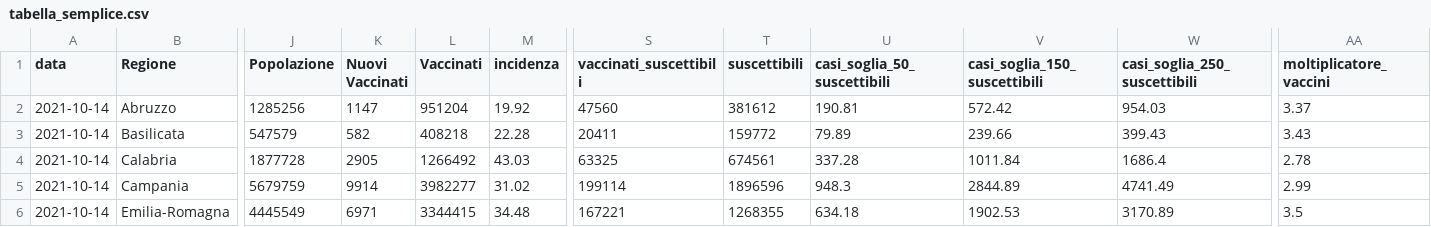
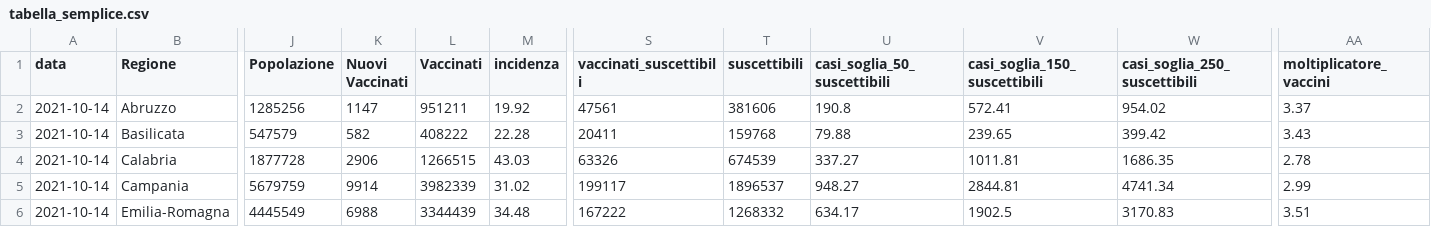
Before and after one commit to Data-Network-Lab/indicatore_zona_gialla, a CSV file: data/graph-data/tabella_semplice.csv, drawn as a sheet; only a part is shown, gaps mark what is left out; the diff covers the shown part only; the diff names each change by its address in the sheet, - before the commit and + after, or states it on an @@ line.

```diff
--- a/data/graph-data/tabella_semplice.csv
+++ b/data/graph-data/tabella_semplice.csv
-L2 (Vaccinati): 951204
+L2 (Vaccinati): 951211
-S2 (vaccinati_suscettibili): 47560
+S2 (vaccinati_suscettibili): 47561
-T2 (suscettibili): 381612
+T2 (suscettibili): 381606
-U2 (casi_soglia_50_suscettibili): 190.81
+U2 (casi_soglia_50_suscettibili): 190.8
-V2 (casi_soglia_150_suscettibili): 572.42
+V2 (casi_soglia_150_suscettibili): 572.41
-W2 (casi_soglia_250_suscettibili): 954.03
+W2 (casi_soglia_250_suscettibili): 954.02
-L3 (Vaccinati): 408218
+L3 (Vaccinati): 408222
-T3 (suscettibili): 159772
+T3 (suscettibili): 159768
-U3 (casi_soglia_50_suscettibili): 79.89
+U3 (casi_soglia_50_suscettibili): 79.88
-V3 (casi_soglia_150_suscettibili): 239.66
+V3 (casi_soglia_150_suscettibili): 239.65
-W3 (casi_soglia_250_suscettibili): 399.43
+W3 (casi_soglia_250_suscettibili): 399.42
-K4 (Nuovi Vaccinati): 2905
+K4 (Nuovi Vaccinati): 2906
-L4 (Vaccinati): 1266492
+L4 (Vaccinati): 1266515
-S4 (vaccinati_suscettibili): 63325
+S4 (vaccinati_suscettibili): 63326
-T4 (suscettibili): 674561
+T4 (suscettibili): 674539
-U4 (casi_soglia_50_suscettibili): 337.28
+U4 (casi_soglia_50_suscettibili): 337.27
-V4 (casi_soglia_150_suscettibili): 1011.84
+V4 (casi_soglia_150_suscettibili): 1011.81
-W4 (casi_soglia_250_suscettibili): 1686.4
+W4 (casi_soglia_250_suscettibili): 1686.35
-L5 (Vaccinati): 3982277
+L5 (Vaccinati): 3982339
-S5 (vaccinati_suscettibili): 199114
+S5 (vaccinati_suscettibili): 199117
-T5 (suscettibili): 1896596
+T5 (suscettibili): 1896537
-U5 (casi_soglia_50_suscettibili): 948.3
+U5 (casi_soglia_50_suscettibili): 948.27
-V5 (casi_soglia_150_suscettibili): 2844.89
+V5 (casi_soglia_150_suscettibili): 2844.81
-W5 (casi_soglia_250_suscettibili): 4741.49
+W5 (casi_soglia_250_suscettibili): 4741.34
-K6 (Nuovi Vaccinati): 6971
+K6 (Nuovi Vaccinati): 6988
-L6 (Vaccinati): 3344415
+L6 (Vaccinati): 3344439
-S6 (vaccinati_suscettibili): 167221
+S6 (vaccinati_suscettibili): 167222
-T6 (suscettibili): 1268355
+T6 (suscettibili): 1268332
-U6 (casi_soglia_50_suscettibili): 634.18
+U6 (casi_soglia_50_suscettibili): 634.17
-V6 (casi_soglia_150_suscettibili): 1902.53
+V6 (casi_soglia_150_suscettibili): 1902.5
-W6 (casi_soglia_250_suscettibili): 3170.89
+W6 (casi_soglia_250_suscettibili): 3170.83
-AA6 (moltiplicatore_vaccini): 3.5
+AA6 (moltiplicatore_vaccini): 3.51
```
Also changed, not shown: 105 edited cells elsewhere in this file, data/graph-data/scatterplot.csv, data/graph-data/variazione_giornaliera.csv, 3 other files.
